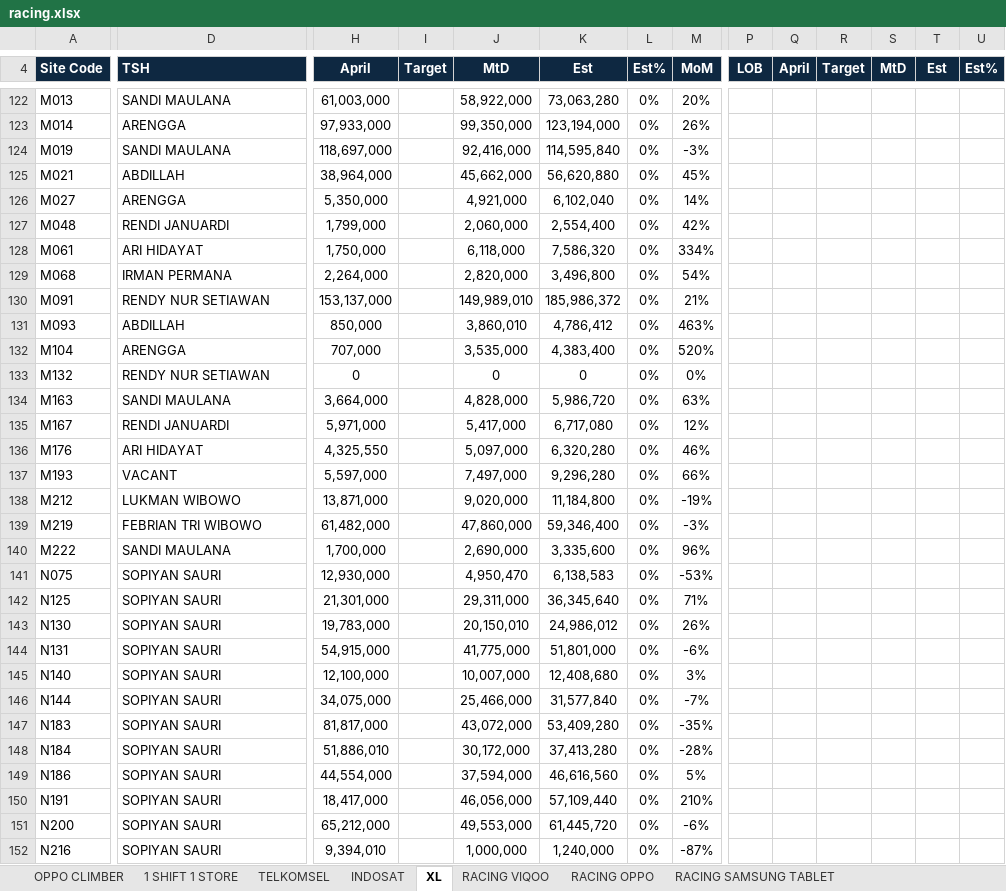
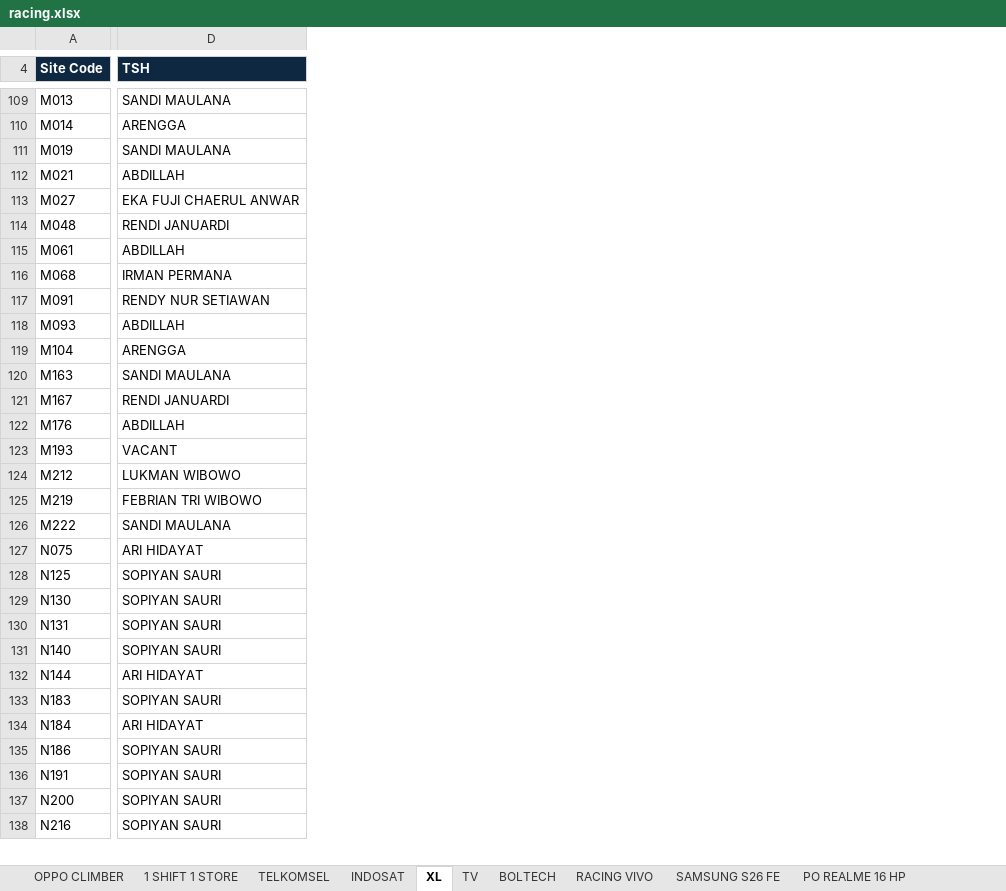
Before and after one commit to ghesang-ai/ERA-RACING, an Excel workbook: data/racing.xlsx, sheet XL, drawn as a sheet; only a part is shown, gaps mark what is left out; values as stored, in another font and other column widths than the file's, no borders; conditional formats not drawn; removed rows and columns are numbered as before the commit, all else as after; rows hold the shown columns only; the diff covers the shown part only; the diff names each change by its address in the sheet, - before the commit and + after, or states it on an @@ line.

```diff
--- a/data/racing.xlsx (sheet XL)
+++ b/data/racing.xlsx (sheet XL)
-sheet tab: RACING OPPO
+sheet tab: BOLTECH
-sheet tab: RACING SAMSUNG TABLET
+sheet tab: RACING VIVO
-sheet tab: RACING VIQOO
-column H (April), rows 122-132: 61,003,000 | 97,933,000 | 118,697,000 | 38,964,000 | 5,350,000 | 1,799,000 | 1,750,000 | 2,264,000 | 153,137,000 | 850,000 | 707,000; rows 134-152: 3,664,000 | 5,971,000 | 4,325,550 | 5,597,000 | 13,871,000 | 61,482,000 | 1,700,000 | 12,930,000 | 21,301,000 | 19,783,000 | 54,915,000 | 12,100,000 | 34,075,000 | 81,817,000 | 51,886,010 | 44,554,000 | 18,417,000 | 65,212,000 | 9,394,010
-column I (Target), empty
-column J (MtD), rows 122-132: 58,922,000 | 99,350,000 | 92,416,000 | 45,662,000 | 4,921,000 | 2,060,000 | 6,118,000 | 2,820,000 | 149,989,010 | 3,860,010 | 3,535,000; rows 134-152: 4,828,000 | 5,417,000 | 5,097,000 | 7,497,000 | 9,020,000 | 47,860,000 | 2,690,000 | 4,950,470 | 29,311,000 | 20,150,010 | 41,775,000 | 10,007,000 | 25,466,000 | 43,072,000 | 30,172,000 | 37,594,000 | 46,056,000 | 49,553,000 | 1,000,000
-column K (Est), rows 122-132: 73,063,280 | 123,194,000 | 114,595,840 | 56,620,880 | 6,102,040 | 2,554,400 | 7,586,320 | 3,496,800 | 185,986,372 | 4,786,412 | 4,383,400; rows 134-152: 5,986,720 | 6,717,080 | 6,320,280 | 9,296,280 | 11,184,800 | 59,346,400 | 3,335,600 | 6,138,583 | 36,345,640 | 24,986,012 | 51,801,000 | 12,408,680 | 31,577,840 | 53,409,280 | 37,413,280 | 46,616,560 | 57,109,440 | 61,445,720 | 1,240,000
@@ column L (Est%) hidden, rows 122-132: all 0%; rows 134-152: all 0% @@
@@ column M (MoM) hidden, rows 122-132: 20% | 26% | -3% | 45% | 14% | 42% | 334% | 54% | 21% | 463% | 520%; rows 134-152: 63% | 12% | 46% | 66% | -19% | -3% | 96% | -53% | 71% | 26% | -6% | 3% | -7% | -35% | -28% | 5% | 210% | -6% | -87% @@
@@ column P (LOB) hidden, empty @@
@@ column Q (April) hidden, empty @@
@@ column R (Target) hidden, empty @@
@@ column S (MtD) hidden, empty @@
-column T (Est), empty
-column U (Est%), empty
-D113 (TSH): ARENGGA
+D113 (TSH): EKA FUJI CHAERUL ANWAR
-D115 (TSH): ARI HIDAYAT
+D115 (TSH): ABDILLAH
-row 133: M132 | RENDY NUR SETIAWAN | 0 |  | 0 | 0 | 0% | 0%
-D122 (TSH): ARI HIDAYAT
+D122 (TSH): ABDILLAH
-D127 (TSH): SOPIYAN SAURI
+D127 (TSH): ARI HIDAYAT
-D132 (TSH): SOPIYAN SAURI
+D132 (TSH): ARI HIDAYAT
-D134 (TSH): SOPIYAN SAURI
+D134 (TSH): ARI HIDAYAT
```
Also changed, not shown: 8 added rows, 19 removed rows, 1 moved row, 6 added columns, 6 removed columns and 55 edited cells elsewhere in this sheet, sheet SAMSUNG S26 FE, sheet RACING VIVO, sheet BOLTECH, sheet PO REALME 16 HP, sheet INDOSAT, sheet TV, 3 more sheets, other sheet tabs, formulas that keep their value, hidden cells, 8 other files.
